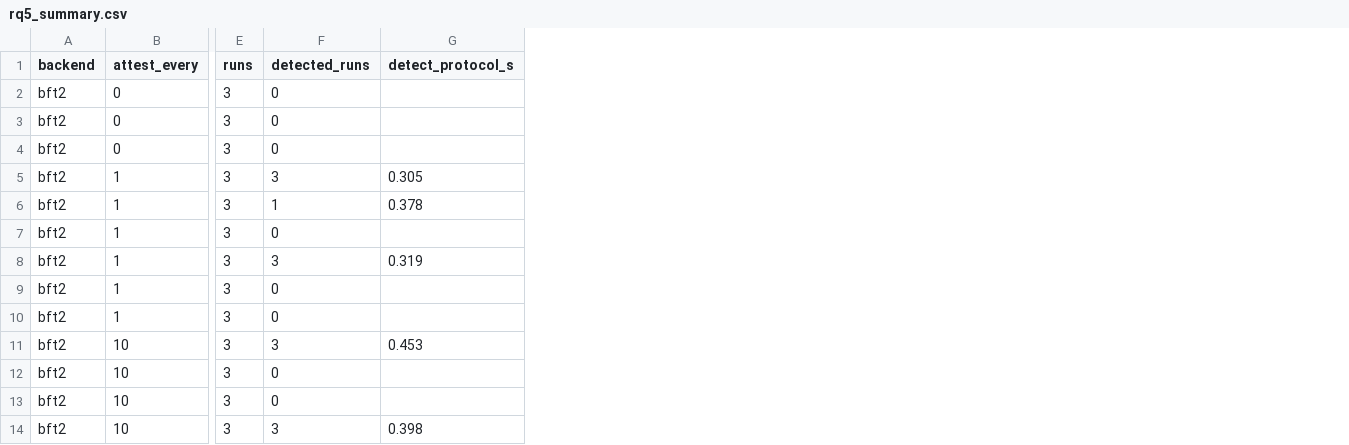
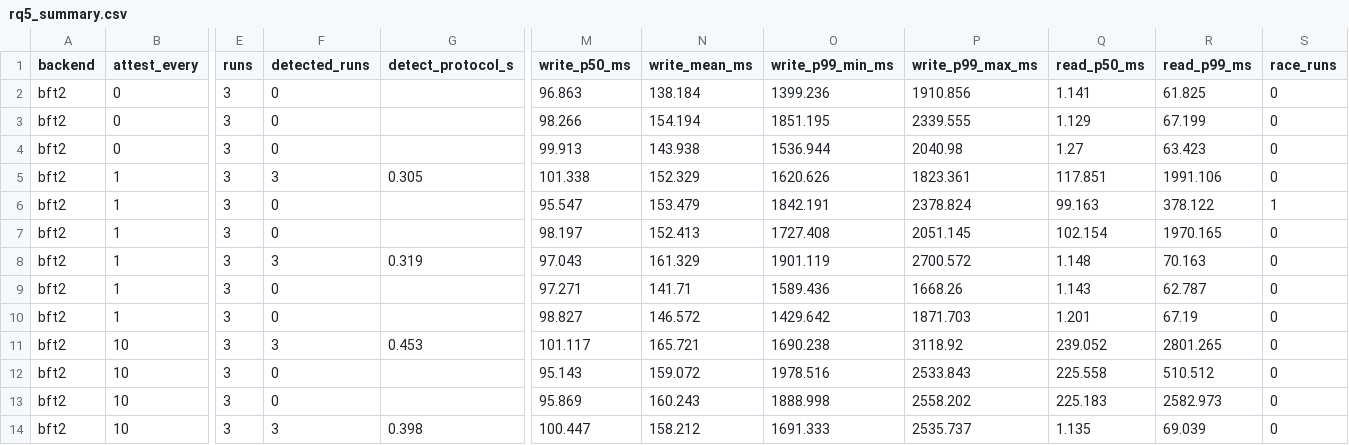
Before and after one commit to kt1101/IS6002-hybrid-blockchain, a CSV file: results/e9/rq5_summary.csv, drawn as a sheet; only a part is shown, gaps mark what is left out; the diff names each change by its address in the sheet, - before the commit and + after, or states it on an @@ line.

```diff
--- a/results/e9/rq5_summary.csv
+++ b/results/e9/rq5_summary.csv
+column M (write_p50_ms), rows 2-14: 96.863 | 98.266 | 99.913 | 101.338 | 95.547 | 98.197 | 97.043 | 97.271 | 98.827 | 101.117 | 95.143 | 95.869 | 100.447
+column N (write_mean_ms), rows 2-14: 138.184 | 154.194 | 143.938 | 152.329 | 153.479 | 152.413 | 161.329 | 141.71 | 146.572 | 165.721 | 159.072 | 160.243 | 158.212
+column O (write_p99_min_ms), rows 2-14: 1399.236 | 1851.195 | 1536.944 | 1620.626 | 1842.191 | 1727.408 | 1901.119 | 1589.436 | 1429.642 | 1690.238 | 1978.516 | 1888.998 | 1691.333
+column P (write_p99_max_ms), rows 2-14: 1910.856 | 2339.555 | 2040.98 | 1823.361 | 2378.824 | 2051.145 | 2700.572 | 1668.26 | 1871.703 | 3118.92 | 2533.843 | 2558.202 | 2535.737
+column Q (read_p50_ms), rows 2-14: 1.141 | 1.129 | 1.27 | 117.851 | 99.163 | 102.154 | 1.148 | 1.143 | 1.201 | 239.052 | 225.558 | 225.183 | 1.135
+column R (read_p99_ms), rows 2-14: 61.825 | 67.199 | 63.423 | 1991.106 | 378.122 | 1970.165 | 70.163 | 62.787 | 67.19 | 2801.265 | 510.512 | 2582.973 | 69.039
+column S (race_runs), rows 2-14: 0 | 0 | 0 | 0 | 1 | 0 | 0 | 0 | 0 | 0 | 0 | 0 | 0
-F6 (detected_runs): 1
+F6 (detected_runs): 0
-G6 (detect_protocol_s): 0.378
+G6 (detect_protocol_s): (empty)
```
Also changed, not shown: results/e9/rq5_runs.csv, 2 other files.
